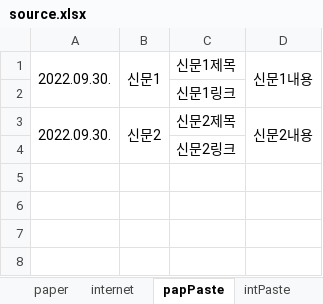
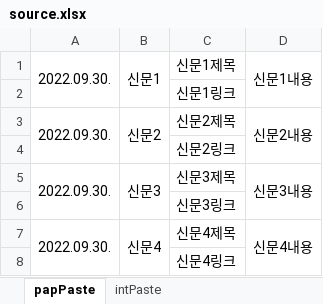
Before and after one commit to memoday/hangangUtil, an Excel workbook: source.xlsx, sheet papPaste, drawn as a sheet; values as stored, in another font and other column widths than the file's, no borders; the diff names each change by its address in the sheet, - before the commit and + after, or states it on an @@ line.

```diff
--- a/source.xlsx (sheet papPaste)
+++ b/source.xlsx (sheet papPaste)
@@ sheet tab hidden: paper @@
@@ sheet tab hidden: internet @@
+row 5: 2022.09.30. | 신문3 | 신문3제목 | 신문3내용
+row 6:  |  | 신문3링크
+row 7: 2022.09.30. | 신문4 | 신문4제목 | 신문4내용
+row 8:  |  | 신문4링크
```
Also changed, not shown: sheet intPaste, other sheet tabs.
